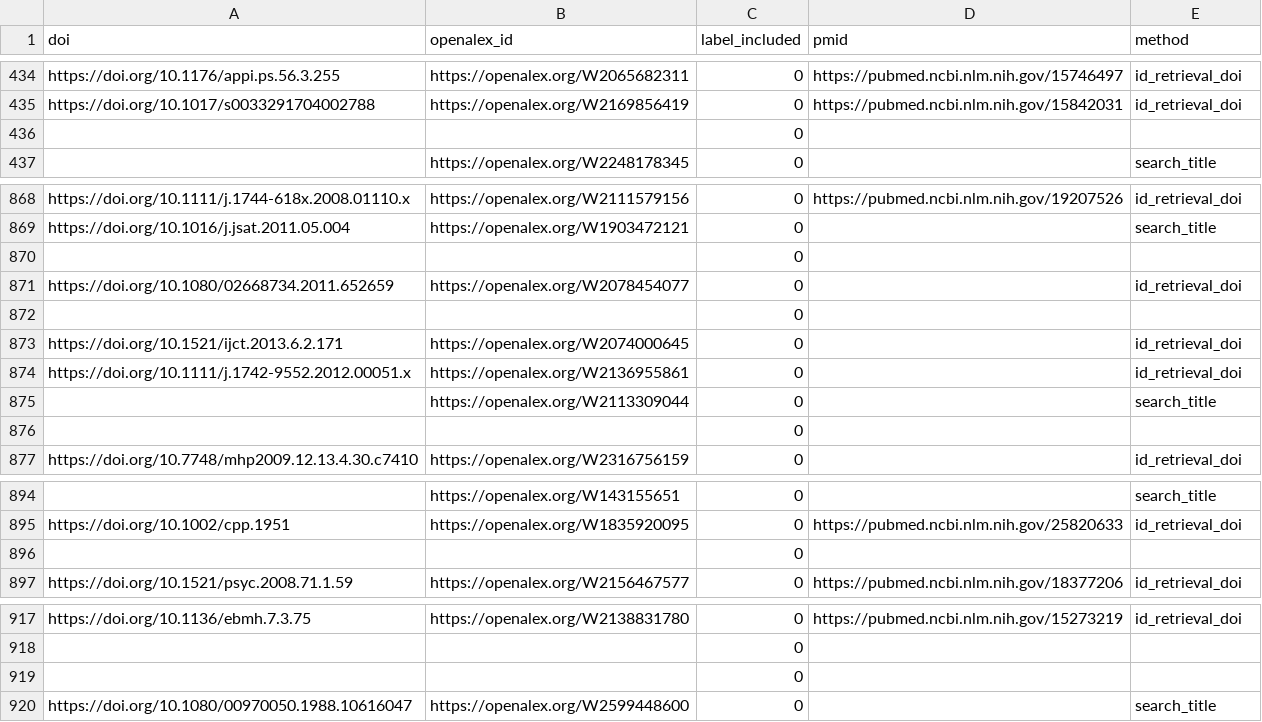
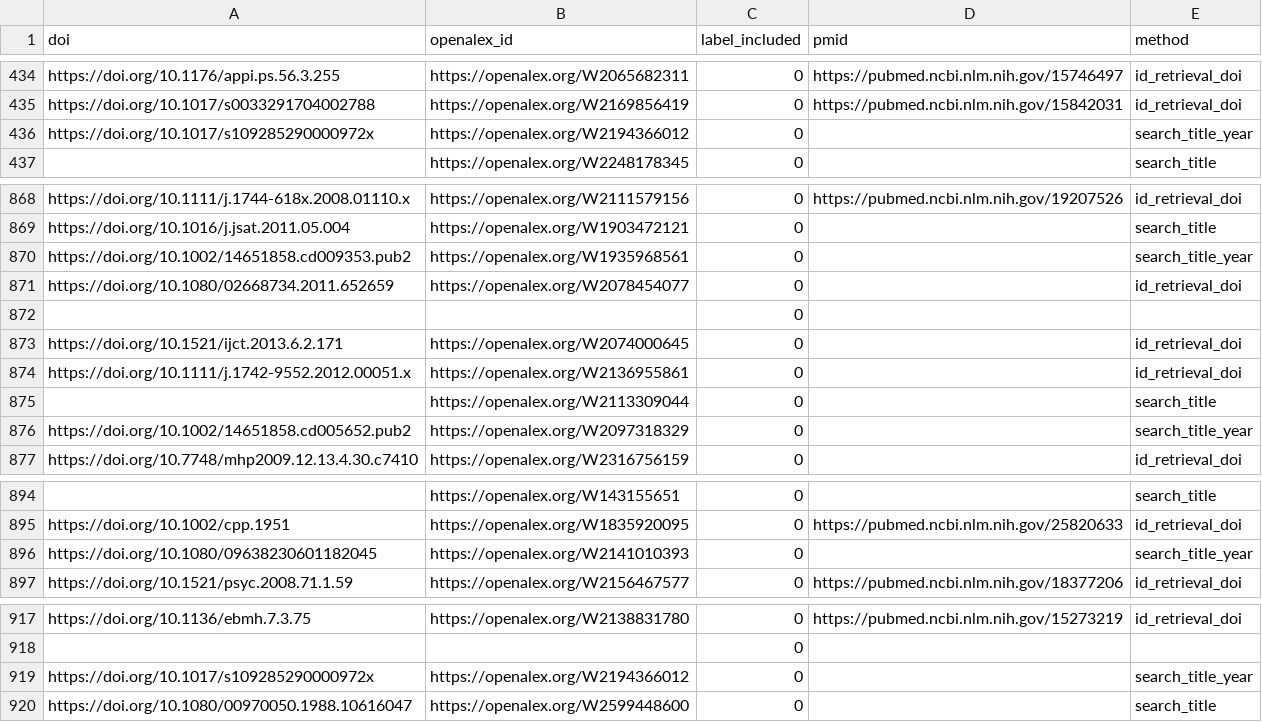
Before and after one commit to asreview/synergy-dataset, a CSV file: datasets/Oud_2018/Oud_2018_ids.csv, drawn as a sheet; only a part is shown, gaps mark what is left out; removed rows and columns are numbered as before the commit, all else as after; the diff names each change by its address in the sheet, - before the commit and + after, or states it on an @@ line.

```diff
--- a/datasets/Oud_2018/Oud_2018_ids.csv
+++ b/datasets/Oud_2018/Oud_2018_ids.csv
-row 436:  |  | 0
+row 436: https://doi.org/10.1017/s109285290000972x | https://openalex.org/W2194366012 | 0 |  | search_title_year
-row 870:  |  | 0
+row 870: https://doi.org/10.1002/14651858.cd009353.pub2 | https://openalex.org/W1935968561 | 0 |  | search_title_year
-row 876:  |  | 0
+row 876: https://doi.org/10.1002/14651858.cd005652.pub2 | https://openalex.org/W2097318329 | 0 |  | search_title_year
-row 896:  |  | 0
+row 896: https://doi.org/10.1080/09638230601182045 | https://openalex.org/W2141010393 | 0 |  | search_title_year
-row 919:  |  | 0
+row 919: https://doi.org/10.1017/s109285290000972x | https://openalex.org/W2194366012 | 0 |  | search_title_year
```
Also changed, not shown: datasets/Bos_2018/Bos_2018_ids.csv, datasets/Welling_2021/Welling_2021_ids.csv, 34 other files.
